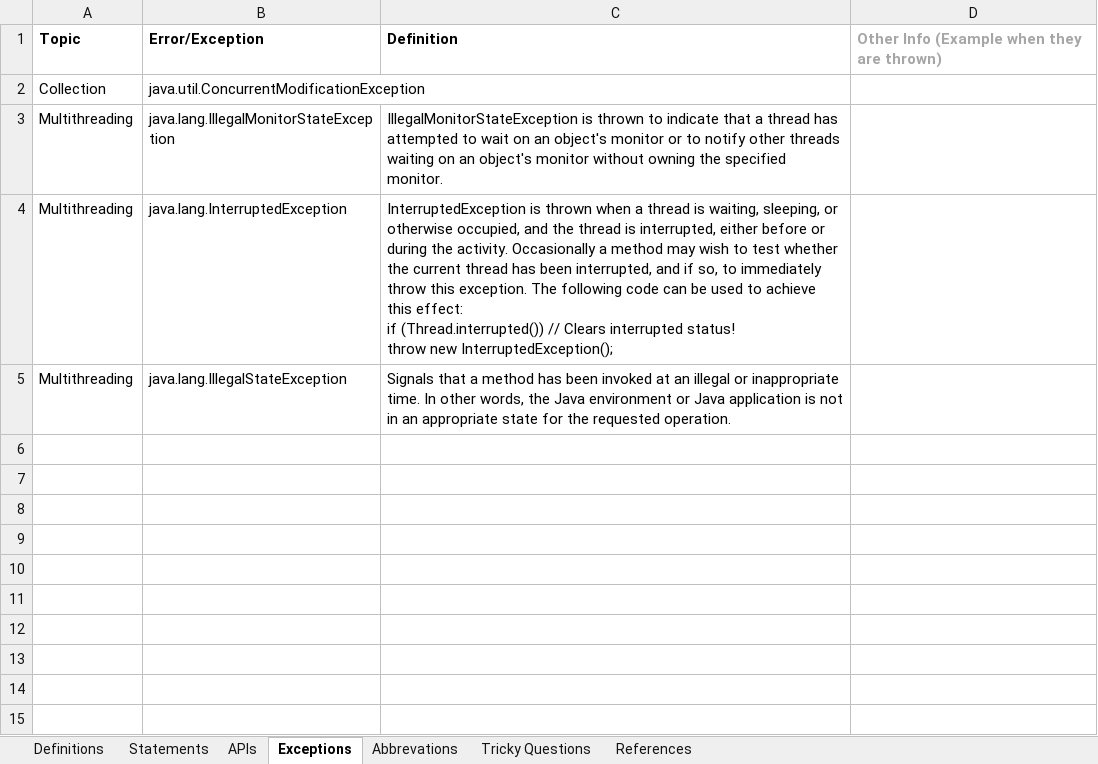
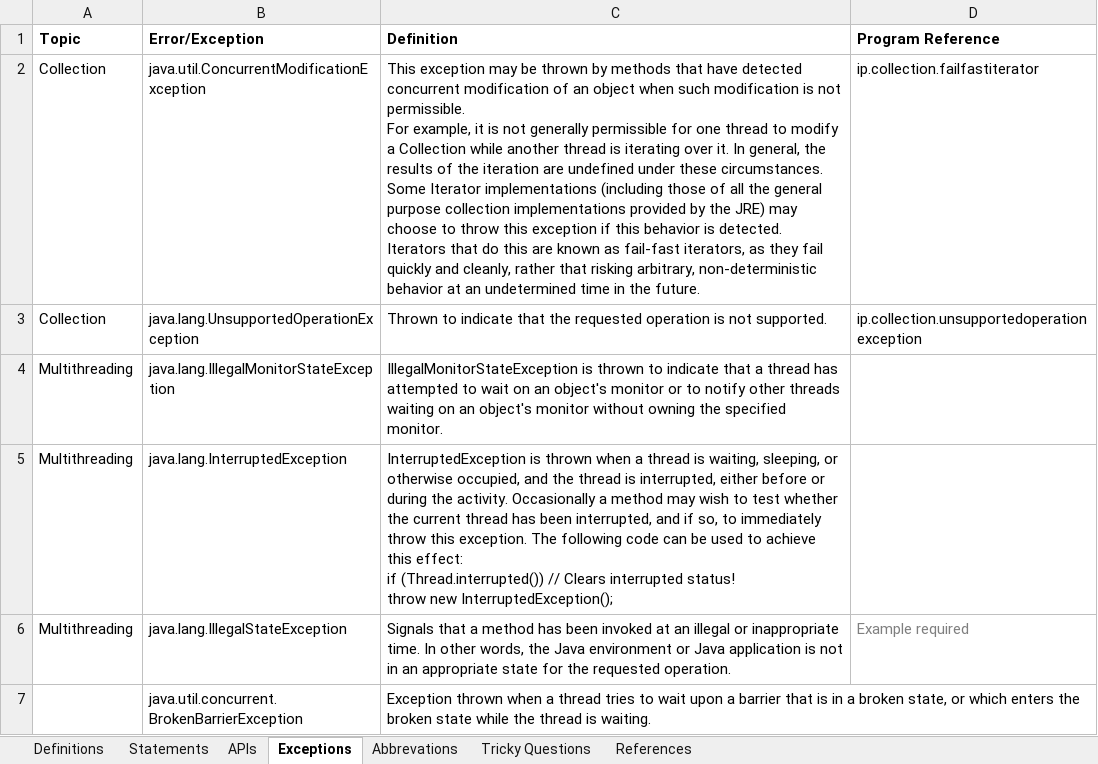
Before and after one commit to Kamalakannangv/IP, an Excel workbook: IP Notes.xlsx, sheet Exceptions, drawn as a sheet; values as stored, in another font and other column widths than the file's, no borders; addresses are those after the commit; ↵ is a line break in a cell; the diff names each change by its address in the sheet, - before the commit and + after, or states it on an @@ line.

```diff
--- a/IP Notes.xlsx (sheet Exceptions)
+++ b/IP Notes.xlsx (sheet Exceptions)
-D1: Other Info (Example when they are thrown)
+D1: Program Reference
-D1 text colour: #A6A6A6
+D1 text colour: black
-C2 (Definition): (empty)
+C2 (Definition): This exception may be thrown by methods that have detected concurrent modification of an object when such modification is not permissible. ↵ For example, it is not generally permissible for one thread to modify a Collection while another thread is iterating over it. In general, the results of the iteration are undefined under these circumstances. Some Iterator implementations (including those of all the general purpose collection implementations provided by the JRE) may choose to throw this exception if this behavior is detected. Iterators that do this are known as fail-fast iterators, as they fail quickly and cleanly, rather that risking arbitrary, non-deterministic behavior at an undetermined time in the future.
-D2 (Program Reference): (empty)
+D2 (Program Reference): ip.collection.failfastiterator
+row 3: Collection | java.lang.UnsupportedOperationException | Thrown to indicate that the requested operation is not supported. | ip.collection.unsupportedoperationexception
-D6 (Program Reference): (empty)
+D6 (Program Reference): Example required
+row 7:  | java.util.concurrent.BrokenBarrierException | Exception thrown when a thread tries to wait upon a barrier that is in a broken state, or which enters the broken state while the thread is waiting.
```
Also changed, not shown: sheet APIs, sheet Definitions, sheet Abbrevations, sheet Tricky Questions.
